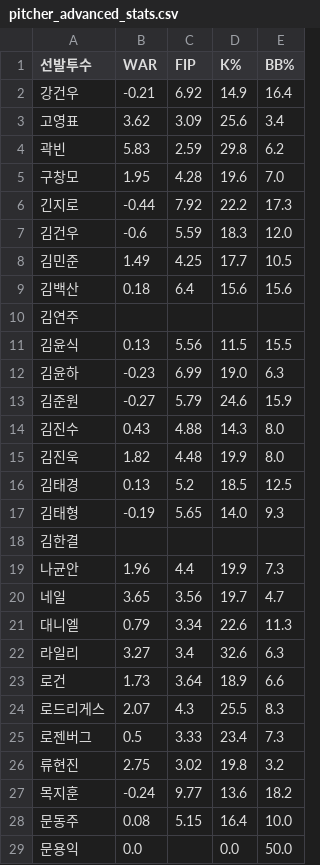
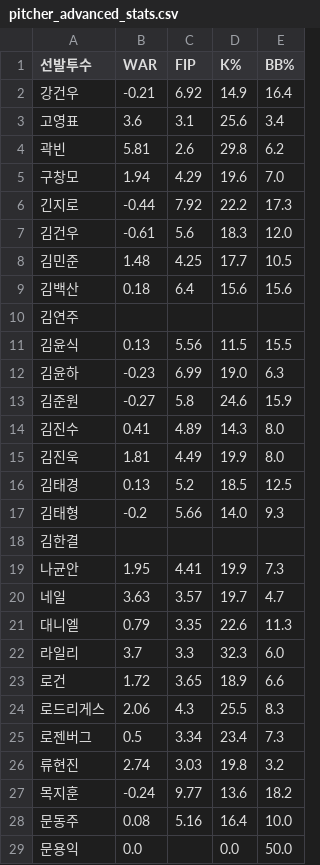
Before and after one commit to smmartworld/kbostarter, a CSV file: pitcher_advanced_stats.csv, drawn as a sheet; only a part is shown; the diff covers the shown part only.

```diff
--- a/pitcher_advanced_stats.csv
+++ b/pitcher_advanced_stats.csv
@@ -2,8 +2,8 @@
 강건우,-0.21,6.92,14.9,16.4
-고영표,3.62,3.09,25.6,3.4
-곽빈,5.83,2.59,29.8,6.2
-구창모,1.95,4.28,19.6,7.0
+고영표,3.6,3.1,25.6,3.4
+곽빈,5.81,2.6,29.8,6.2
+구창모,1.94,4.29,19.6,7.0
 긴지로,-0.44,7.92,22.2,17.3
-김건우,-0.6,5.59,18.3,12.0
-김민준,1.49,4.25,17.7,10.5
+김건우,-0.61,5.6,18.3,12.0
+김민준,1.48,4.25,17.7,10.5
 김백산,0.18,6.4,15.6,15.6
@@ -12,18 +12,18 @@
 김윤하,-0.23,6.99,19.0,6.3
-김준원,-0.27,5.79,24.6,15.9
-김진수,0.43,4.88,14.3,8.0
-김진욱,1.82,4.48,19.9,8.0
+김준원,-0.27,5.8,24.6,15.9
+김진수,0.41,4.89,14.3,8.0
+김진욱,1.81,4.49,19.9,8.0
 김태경,0.13,5.2,18.5,12.5
-김태형,-0.19,5.65,14.0,9.3
+김태형,-0.2,5.66,14.0,9.3
 김한결,,,,
-나균안,1.96,4.4,19.9,7.3
-네일,3.65,3.56,19.7,4.7
-대니엘,0.79,3.34,22.6,11.3
-라일리,3.27,3.4,32.6,6.3
-로건,1.73,3.64,18.9,6.6
-로드리게스,2.07,4.3,25.5,8.3
-로젠버그,0.5,3.33,23.4,7.3
-류현진,2.75,3.02,19.8,3.2
+나균안,1.95,4.41,19.9,7.3
+네일,3.63,3.57,19.7,4.7
+대니엘,0.79,3.35,22.6,11.3
+라일리,3.7,3.3,32.3,6.0
+로건,1.72,3.65,18.9,6.6
+로드리게스,2.06,4.3,25.5,8.3
+로젠버그,0.5,3.34,23.4,7.3
+류현진,2.74,3.03,19.8,3.2
 목지훈,-0.24,9.77,13.6,18.2
-문동주,0.08,5.15,16.4,10.0
+문동주,0.08,5.16,16.4,10.0
 문용익,0.0,,0.0,50.0
```
Also changed, not shown: 111 edited cells elsewhere in this file, 로테이션_마스터데이터.csv.
